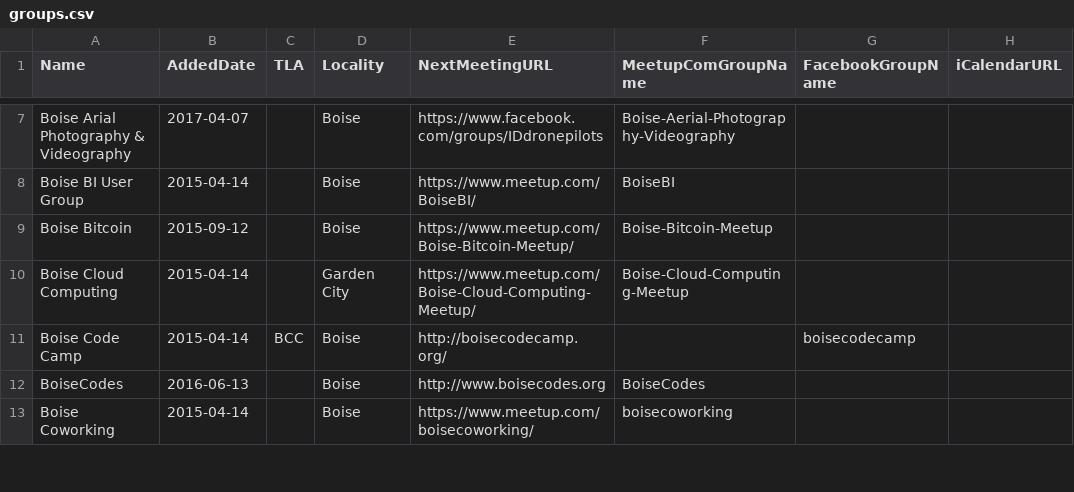
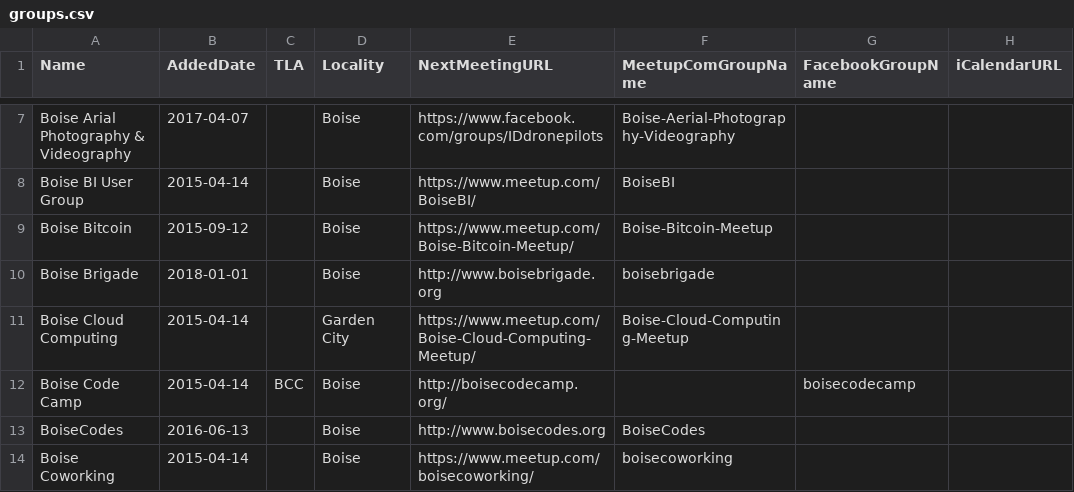
Before and after one commit to rationalagents/gemstateio-groups, a CSV file: groups.csv, drawn as a sheet; only a part is shown, gaps mark what is left out.

Commit message:
Fix #73 (add Boise Brigade) (#77)

```diff
--- a/groups.csv
+++ b/groups.csv
@@ -9,2 +9,3 @@ Boise BI User Group,2015-04-14,,Boise,https://www.meetup.com/BoiseBI/,BoiseBI,,
 Boise Bitcoin,2015-09-12,,Boise,https://www.meetup.com/Boise-Bitcoin-Meetup/,Boise-Bitcoin-Meetup,,
+Boise Brigade,2018-01-01,,Boise,http://www.boisebrigade.org,boisebrigade,,
 Boise Cloud Computing,2015-04-14,,Garden City,https://www.meetup.com/Boise-Cloud-Computing-Meetup/,Boise-Cloud-Computing-Meetup,,
```
